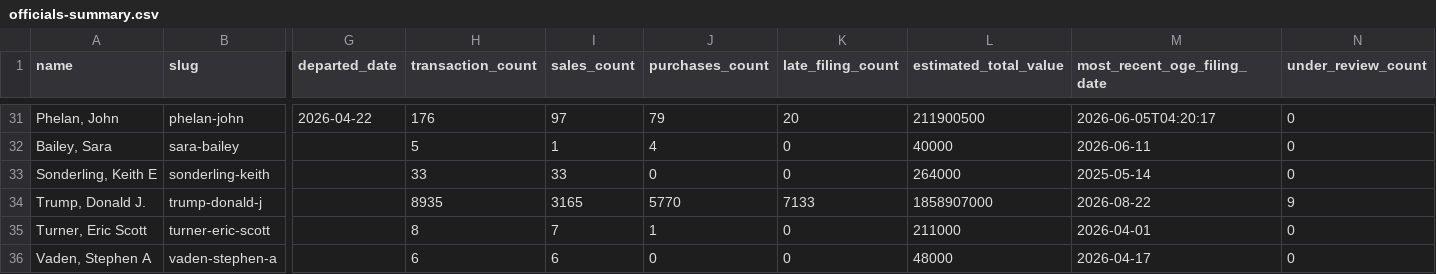
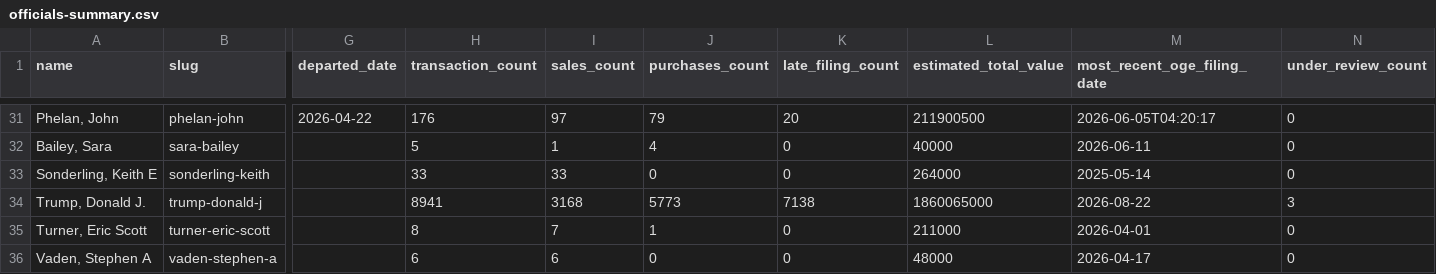
Before and after one commit to tbrown034/open-cabinet, a CSV file: public/data/officials-summary.csv, drawn as a sheet; only a part is shown, gaps mark what is left out; the diff names each change by its address in the sheet, - before the commit and + after, or states it on an @@ line.

```diff
--- a/public/data/officials-summary.csv
+++ b/public/data/officials-summary.csv
-H34 (transaction_count): 8935
+H34 (transaction_count): 8941
-I34 (sales_count): 3165
+I34 (sales_count): 3168
-J34 (purchases_count): 5770
+J34 (purchases_count): 5773
-K34 (late_filing_count): 7133
+K34 (late_filing_count): 7138
-L34 (estimated_total_value): 1858907000
+L34 (estimated_total_value): 1860065000
-N34 (under_review_count): 9
+N34 (under_review_count): 3
```
Also changed, not shown: 7 other files.
